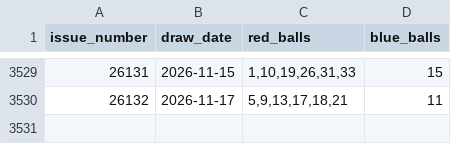
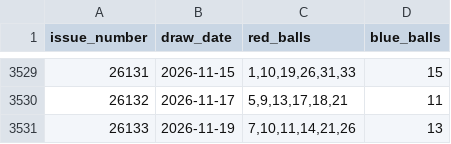
Before and after one commit to hurongson/lottery-analyzer, a CSV file: data/ssq_draws.csv, drawn as a sheet; only a part is shown, gaps mark what is left out.

```diff
--- a/data/ssq_draws.csv
+++ b/data/ssq_draws.csv
@@ -3530 +3530,2 @@ issue_number,draw_date,red_balls,blue_balls
 26132,2026-11-17,"5,9,13,17,18,21",11
+26133,2026-11-19,"7,10,11,14,21,26",13
```
